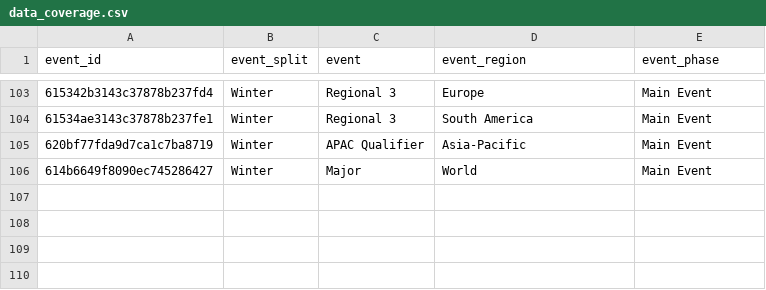
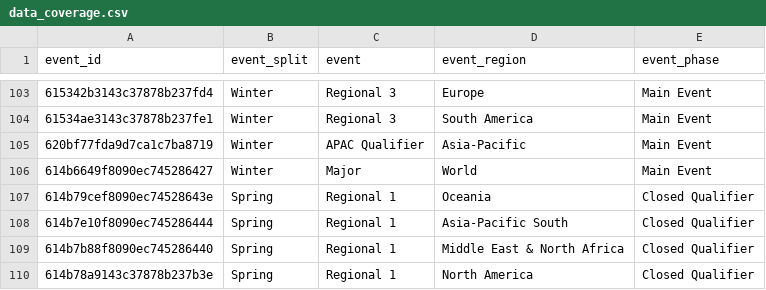
Before and after one commit to Dyl-M/rlcs_data, a CSV file: data/public/data_coverage.csv, drawn as a sheet; only a part is shown, gaps mark what is left out.

Commit message:
chore(r/data): data coverage updated.

```diff
--- a/data/public/data_coverage.csv
+++ b/data/public/data_coverage.csv
@@ -106 +106,5 @@ event_id,event_split,event,event_region,event_phase
 614b6649f8090ec745286427,Winter,Major,World,Main Event
+614b79cef8090ec74528643e,Spring,Regional 1,Oceania,Closed Qualifier
+614b7e10f8090ec745286444,Spring,Regional 1,Asia-Pacific South,Closed Qualifier
+614b7b88f8090ec745286440,Spring,Regional 1,Middle East & North Africa,Closed Qualifier
+614b78a9143c37878b237b3e,Spring,Regional 1,North America,Closed Qualifier
```
